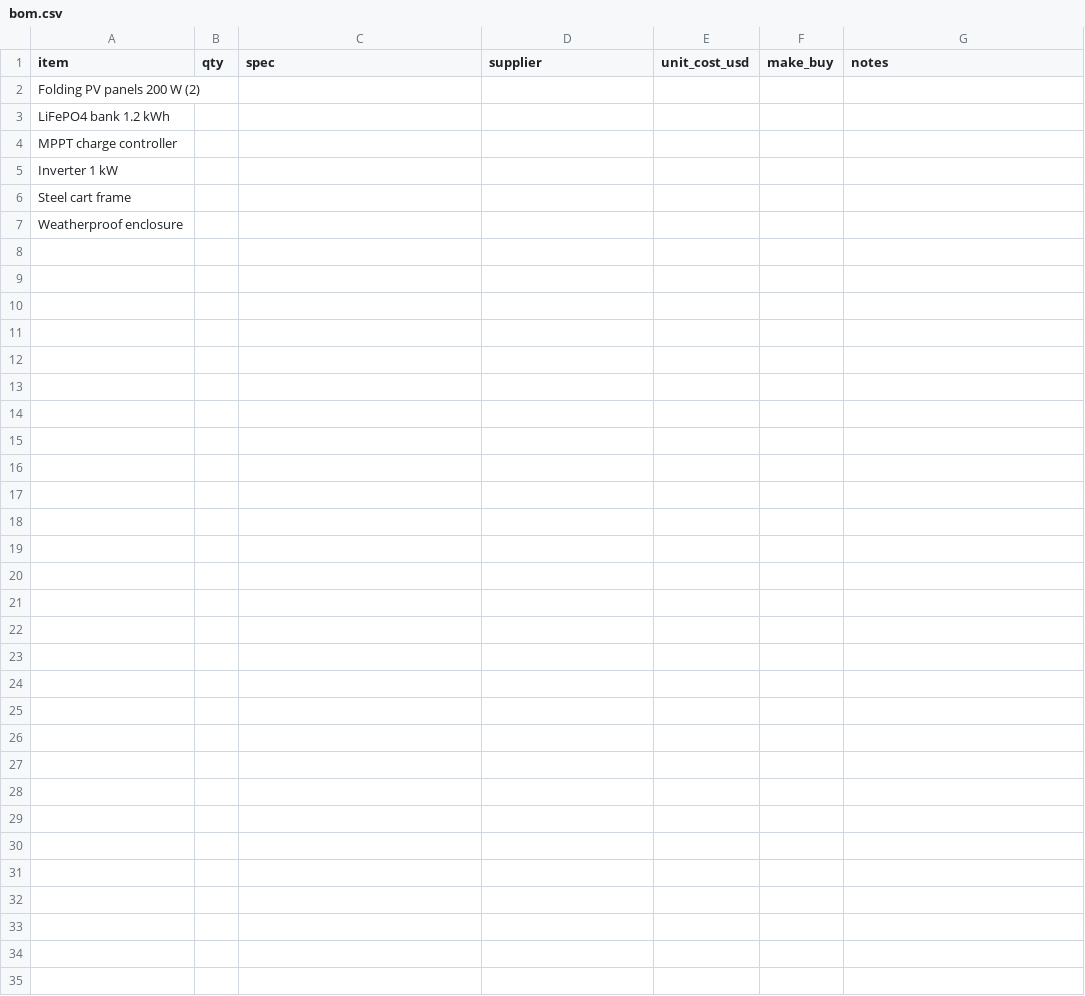
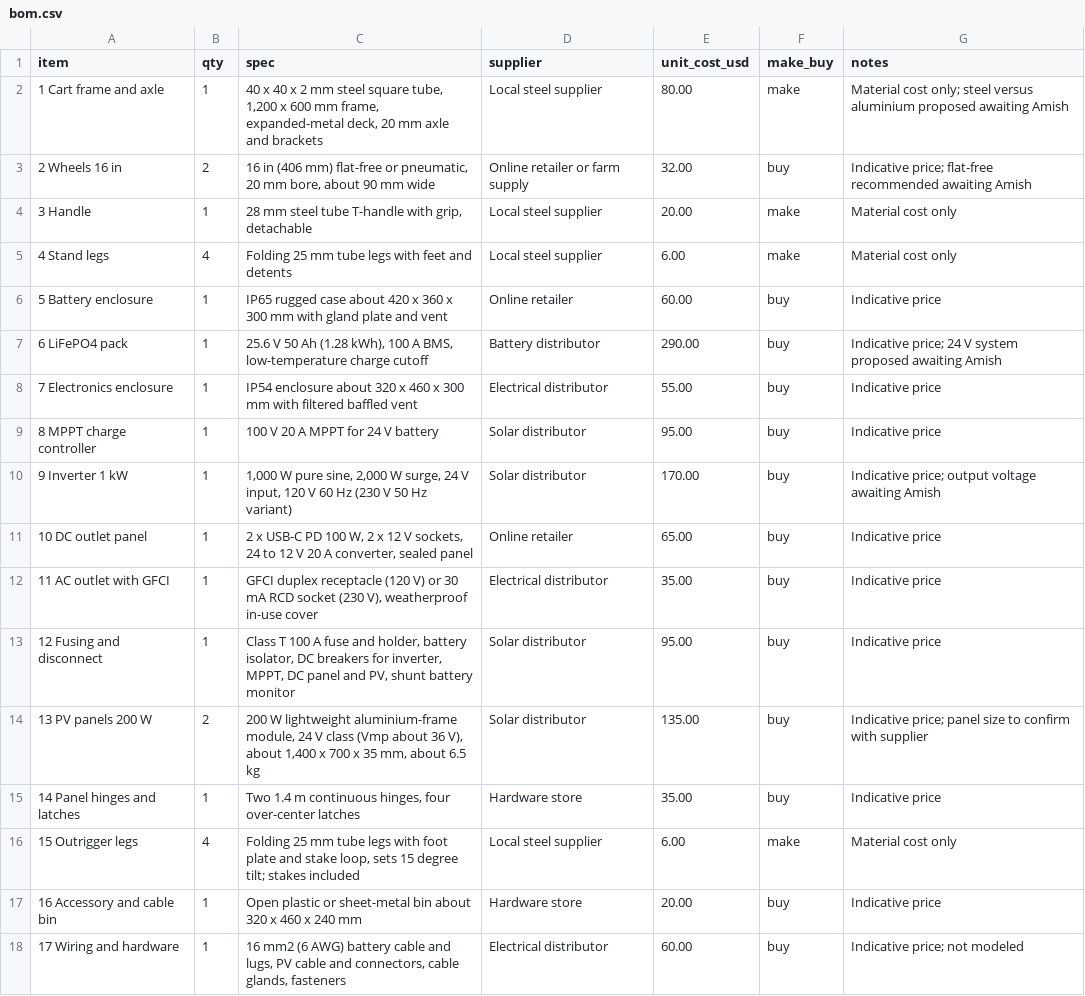
Before and after one commit to BoujeeEnjinia1701/fieldcell, a CSV file: bom/bom.csv, drawn as a sheet; removed rows and columns are numbered as before the commit, all else as after; the diff names each change by its address in the sheet, - before the commit and + after, or states it on an @@ line.

```diff
--- a/bom/bom.csv
+++ b/bom/bom.csv
-row 2: Folding PV panels 200 W (2)
-row 3: LiFePO4 bank 1.2 kWh
-row 4: MPPT charge controller
-row 5: Inverter 1 kW
-row 6: Steel cart frame
-row 7: Weatherproof enclosure
+row 2: 1 Cart frame and axle | 1 | 40 x 40 x 2 mm steel square tube, 1,200 x 600 mm frame, expanded-metal deck, 20 mm axle and brackets | Local steel supplier | 80.00 | make | Material cost only; steel versus aluminium proposed awaiting Amish
+row 3: 2 Wheels 16 in | 2 | 16 in (406 mm) flat-free or pneumatic, 20 mm bore, about 90 mm wide | Online retailer or farm supply | 32.00 | buy | Indicative price; flat-free recommended awaiting Amish
+row 4: 3 Handle | 1 | 28 mm steel tube T-handle with grip, detachable | Local steel supplier | 20.00 | make | Material cost only
+row 5: 4 Stand legs | 4 | Folding 25 mm tube legs with feet and detents | Local steel supplier | 6.00 | make | Material cost only
+row 6: 5 Battery enclosure | 1 | IP65 rugged case about 420 x 360 x 300 mm with gland plate and vent | Online retailer | 60.00 | buy | Indicative price
+row 7: 6 LiFePO4 pack | 1 | 25.6 V 50 Ah (1.28 kWh), 100 A BMS, low-temperature charge cutoff | Battery distributor | 290.00 | buy | Indicative price; 24 V system proposed awaiting Amish
+row 8: 7 Electronics enclosure | 1 | IP54 enclosure about 320 x 460 x 300 mm with filtered baffled vent | Electrical distributor | 55.00 | buy | Indicative price
+row 9: 8 MPPT charge controller | 1 | 100 V 20 A MPPT for 24 V battery | Solar distributor | 95.00 | buy | Indicative price
+row 10: 9 Inverter 1 kW | 1 | 1,000 W pure sine, 2,000 W surge, 24 V input, 120 V 60 Hz (230 V 50 Hz variant) | Solar distributor | 170.00 | buy | Indicative price; output voltage awaiting Amish
+row 11: 10 DC outlet panel | 1 | 2 x USB-C PD 100 W, 2 x 12 V sockets, 24 to 12 V 20 A converter, sealed panel | Online retailer | 65.00 | buy | Indicative price
+row 12: 11 AC outlet with GFCI | 1 | GFCI duplex receptacle (120 V) or 30 mA RCD socket (230 V), weatherproof in-use cover | Electrical distributor | 35.00 | buy | Indicative price
+row 13: 12 Fusing and disconnect | 1 | Class T 100 A fuse and holder, battery isolator, DC breakers for inverter, MPPT, DC panel and PV, shunt battery monitor | Solar distributor | 95.00 | buy | Indicative price
+row 14: 13 PV panels 200 W | 2 | 200 W lightweight aluminium-frame module, 24 V class (Vmp about 36 V), about 1,400 x 700 x 35 mm, about 6.5 kg | Solar distributor | 135.00 | buy | Indicative price; panel size to confirm with supplier
+row 15: 14 Panel hinges and latches | 1 | Two 1.4 m continuous hinges, four over-center latches | Hardware store | 35.00 | buy | Indicative price
+row 16: 15 Outrigger legs | 4 | Folding 25 mm tube legs with foot plate and stake loop, sets 15 degree tilt; stakes included | Local steel supplier | 6.00 | make | Material cost only
+row 17: 16 Accessory and cable bin | 1 | Open plastic or sheet-metal bin about 320 x 460 x 240 mm | Hardware store | 20.00 | buy | Indicative price
+row 18: 17 Wiring and hardware | 1 | 16 mm2 (6 AWG) battery cable and lugs, PV cable and connectors, cable glands, fasteners | Electrical distributor | 60.00 | buy | Indicative price; not modeled
```
Also changed, not shown: 19 other files.
